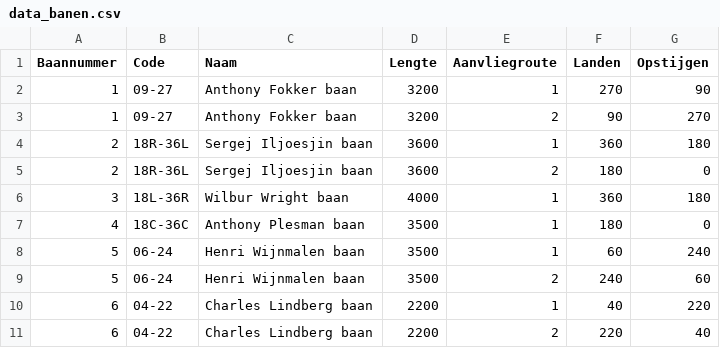
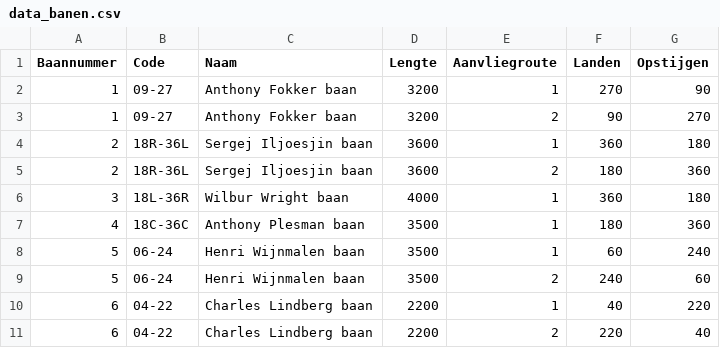
Before and after one commit to afstam/VisionAirPort, a CSV file: data_banen.csv, drawn as a sheet; the diff names each change by its address in the sheet, - before the commit and + after, or states it on an @@ line.

Commit message:
Baanrichtingen kloppen

```diff
--- a/data_banen.csv
+++ b/data_banen.csv
-G5 (Opstijgen): 0
+G5 (Opstijgen): 360
-G7 (Opstijgen): 0
+G7 (Opstijgen): 360
```
